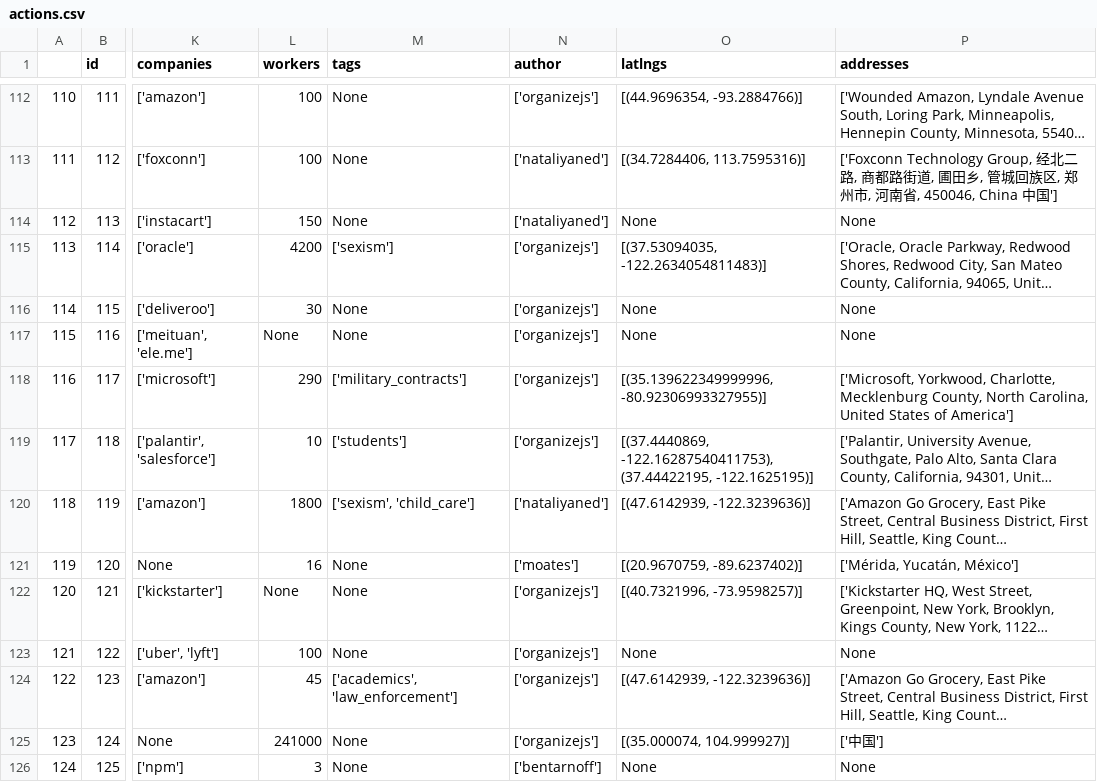
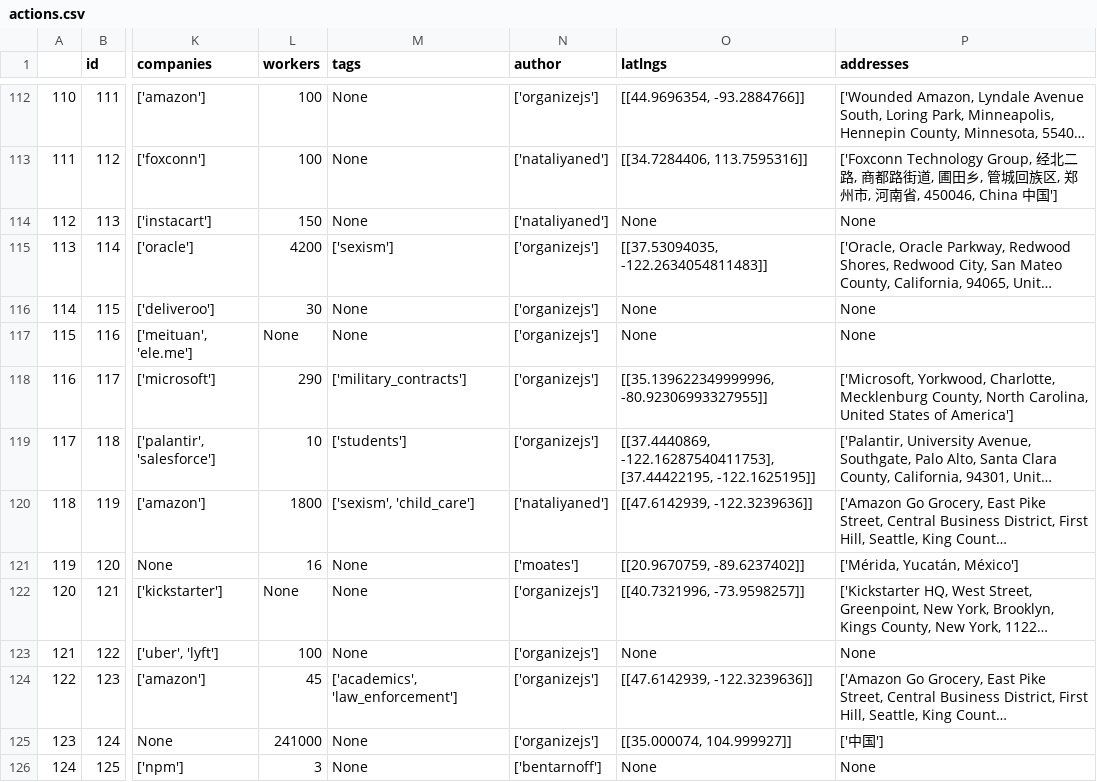
Before and after one commit to collective-action/tech, a CSV file: actions.csv, drawn as a sheet; only a part is shown, gaps mark what is left out; long unchanged cells end in …; the diff covers the shown part only; the diff names each change by its address in the sheet, - before the commit and + after, or states it on an @@ line.

```diff
--- a/actions.csv
+++ b/actions.csv
-O112 (latlngs): [(44.9696354, -93.2884766)]
+O112 (latlngs): [[44.9696354, -93.2884766]]
-O113 (latlngs): [(34.7284406, 113.7595316)]
+O113 (latlngs): [[34.7284406, 113.7595316]]
-O115 (latlngs): [(37.53094035, -122.2634054811483)]
+O115 (latlngs): [[37.53094035, -122.2634054811483]]
-O118 (latlngs): [(35.139622349999996, -80.92306993327955)]
+O118 (latlngs): [[35.139622349999996, -80.92306993327955]]
-O119 (latlngs): [(37.4440869, -122.16287540411753), (37.44422195, -122.1625195)]
+O119 (latlngs): [[37.4440869, -122.16287540411753], [37.44422195, -122.1625195]]
-O120 (latlngs): [(47.6142939, -122.3239636)]
+O120 (latlngs): [[47.6142939, -122.3239636]]
-O121 (latlngs): [(20.9670759, -89.6237402)]
+O121 (latlngs): [[20.9670759, -89.6237402]]
-O122 (latlngs): [(40.7321996, -73.9598257)]
+O122 (latlngs): [[40.7321996, -73.9598257]]
-O124 (latlngs): [(47.6142939, -122.3239636)]
+O124 (latlngs): [[47.6142939, -122.3239636]]
-O125 (latlngs): [(35.000074, 104.999927)]
+O125 (latlngs): [[35.000074, 104.999927]]
```
Also changed, not shown: 177 edited cells elsewhere in this file, 1 other file.
